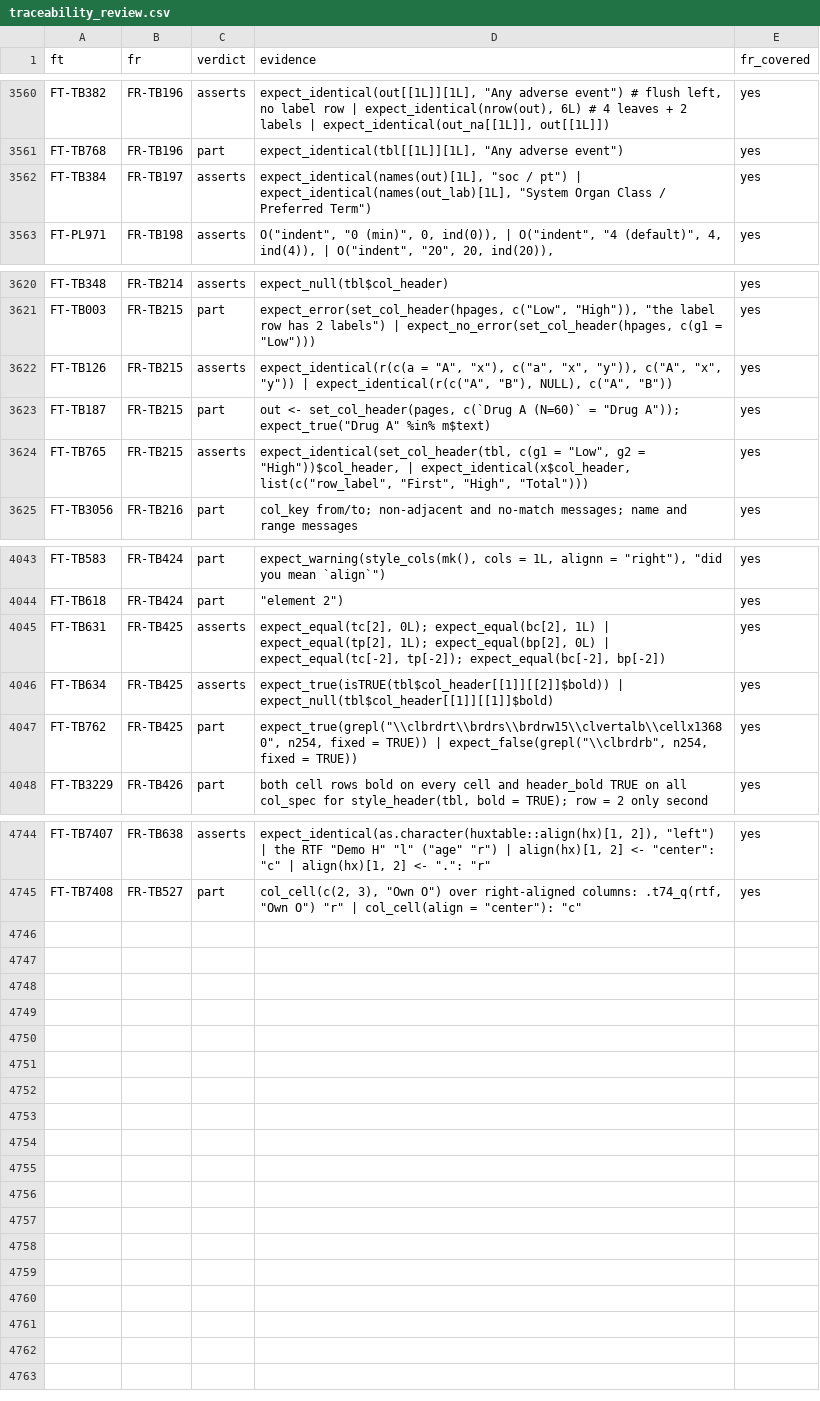
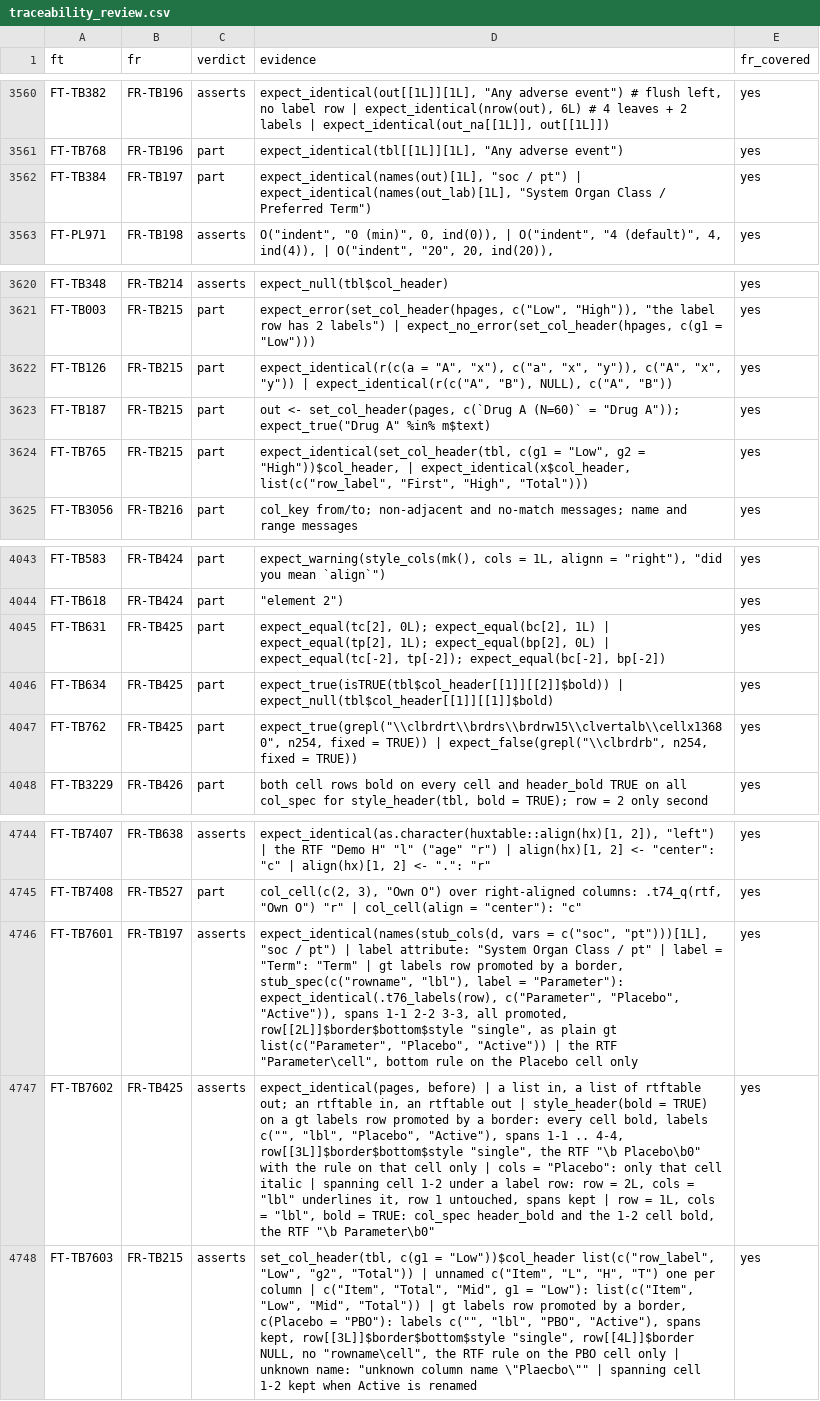
Before and after one commit to ichirio/rtfreporter, a CSV file: inst/validation/traceability_review.csv, drawn as a sheet; only a part is shown, gaps mark what is left out; the diff names each change by its address in the sheet, - before the commit and + after, or states it on an @@ line.

```diff
--- a/inst/validation/traceability_review.csv
+++ b/inst/validation/traceability_review.csv
-C3562 (verdict): asserts
+C3562 (verdict): part
-C3622 (verdict): asserts
+C3622 (verdict): part
-C3624 (verdict): asserts
+C3624 (verdict): part
-C4045:C4046 (verdict): asserts
+C4045:C4046 (verdict): part
+row 4746: FT-TB7601 | FR-TB197 | asserts | expect_identical(names(stub_cols(d, vars = c("soc", "pt")))[1L], "soc / pt") | label attribute: "System Organ Class / pt" | label = "Term": "Term" | gt labels row promoted by a border, stub_spec(c("rowname", "lbl"), label = "Parameter"): expect_identical(.t76_labels(row), c("Parameter", "Placebo", "Active")), spans 1-1 2-2 3-3, all promoted, row[[2L]]$border$bottom$style "single", as plain gt list(c("Parameter", "Placebo", "Active")) | the RTF "Parameter\cell", bottom rule on the Placebo cell only | yes
+row 4747: FT-TB7602 | FR-TB425 | asserts | expect_identical(pages, before) | a list in, a list of rtftable out; an rtftable in, an rtftable out | style_header(bold = TRUE) on a gt labels row promoted by a border: every cell bold, labels c("", "lbl", "Placebo", "Active"), spans 1-1 .. 4-4, row[[3L]]$border$bottom$style "single", the RTF "\b Placebo\b0" with the rule on that cell only | cols = "Placebo": only that cell italic | spanning cell 1-2 under a label row: row = 2L, cols = "lbl" underlines it, row 1 untouched, spans kept | row = 1L, cols = "lbl", bold = TRUE: col_spec header_bold and the 1-2 cell bold, the RTF "\b Parameter\b0" | yes
+row 4748: FT-TB7603 | FR-TB215 | asserts | set_col_header(tbl, c(g1 = "Low"))$col_header list(c("row_label", "Low", "g2", "Total")) | unnamed c("Item", "L", "H", "T") one per column | c("Item", "Total", "Mid", g1 = "Low"): list(c("Item", "Low", "Mid", "Total")) | gt labels row promoted by a border, c(Placebo = "PBO"): labels c("", "lbl", "PBO", "Active"), spans kept, row[[3L]]$border$bottom$style "single", row[[4L]]$border NULL, no "rowname\cell", the RTF rule on the PBO cell only | unknown name: "unknown column name \"Plaecbo\"" | spanning cell 1-2 kept when Active is renamed | yes
```
Also changed, not shown: inst/validation/requirements.csv, 4 other files.
